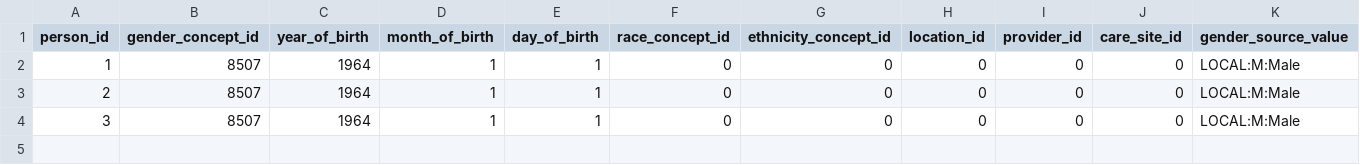
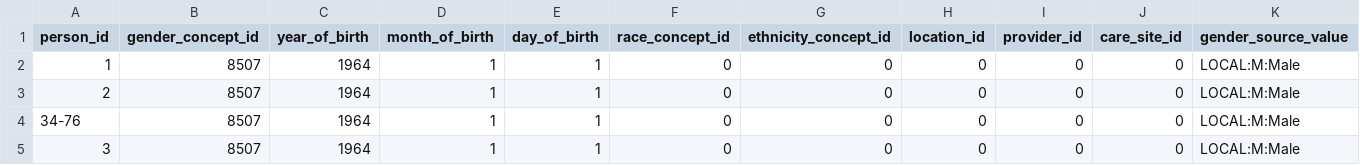
Before and after one commit to cukarthik/aou-ehr-file-check, a CSV file: examples/person.csv, drawn as a sheet; only a part is shown; rows hold the shown columns only; the diff names each change by its address in the sheet, - before the commit and + after, or states it on an @@ line.

```diff
--- a/examples/person.csv
+++ b/examples/person.csv
+row 4: 34-76 | 8507 | 1964 | 1 | 1 | 0 | 0 | 0 | 0 | 0 | LOCAL:M:Male
```
Also changed, not shown: 1 other file.
